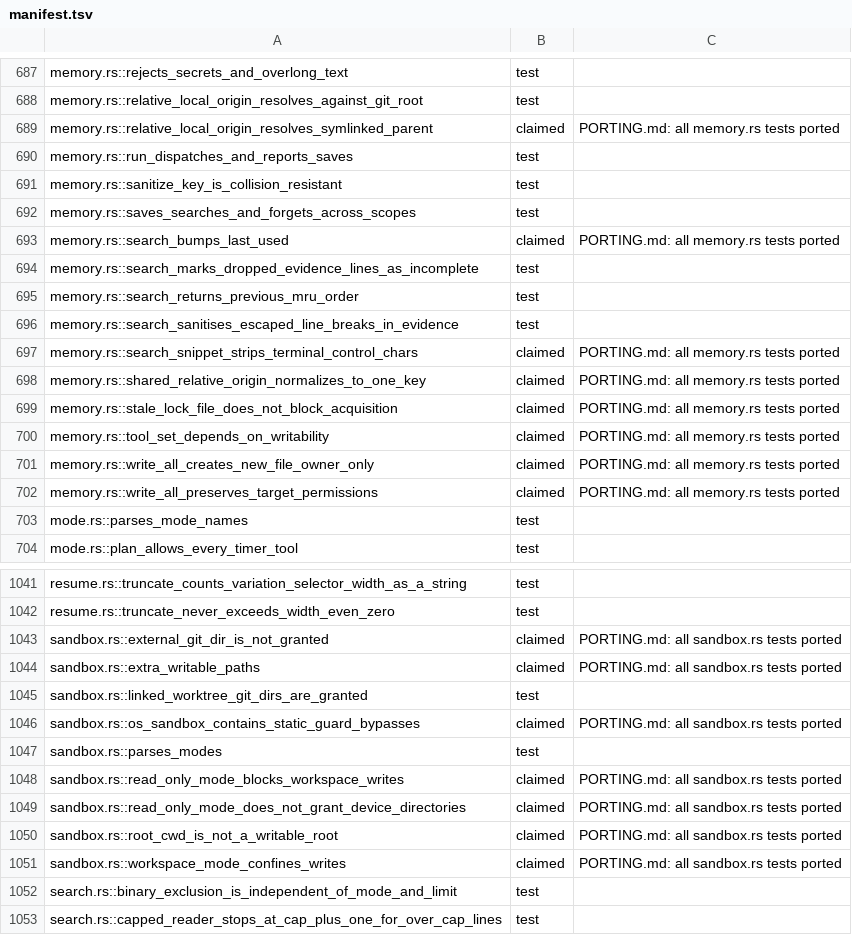
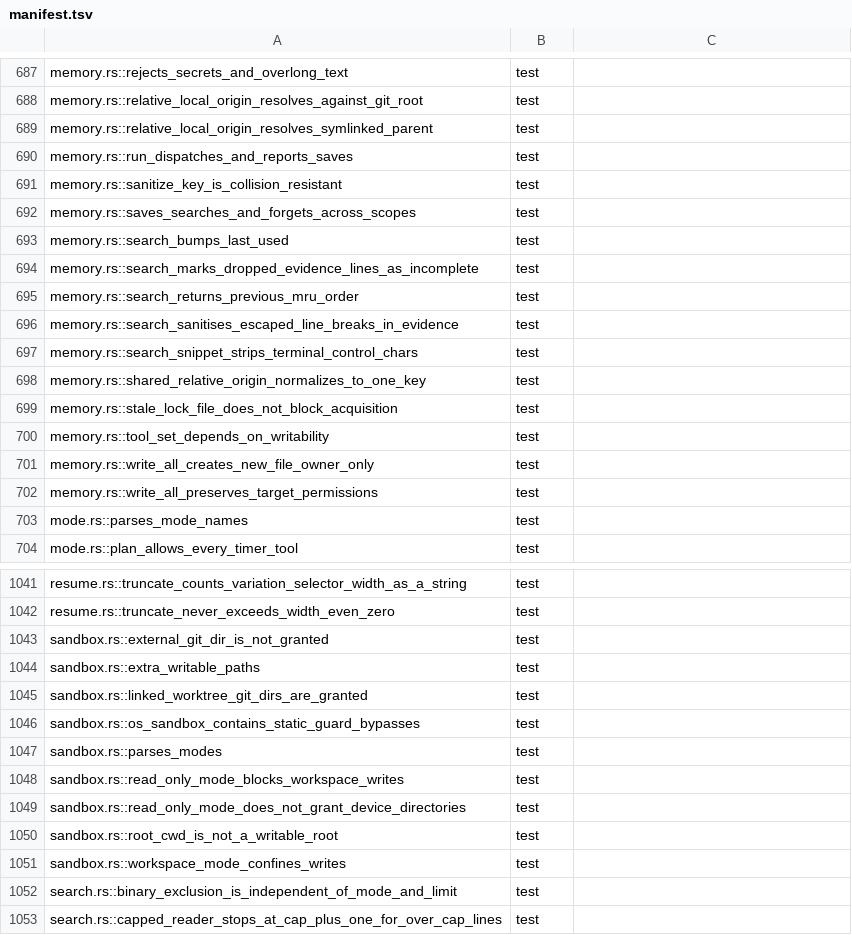
Before and after one commit to nanobpm/nano-coder, a TSV file: d/parity/manifest.tsv, drawn as a sheet; only a part is shown, gaps mark what is left out; the diff covers the shown part only.

Commit message:
test(d): link every claimed parity row to a d test; budget 0

```diff
--- a/d/parity/manifest.tsv
+++ b/d/parity/manifest.tsv
@@ -688,3 +688,3 @@ memory.rs::rejects_secrets_and_overlong_text	test
 memory.rs::relative_local_origin_resolves_against_git_root	test
-memory.rs::relative_local_origin_resolves_symlinked_parent	claimed	PORTING.md: all memory.rs tests ported
+memory.rs::relative_local_origin_resolves_symlinked_parent	test
 memory.rs::run_dispatches_and_reports_saves	test
@@ -692,3 +692,3 @@ memory.rs::sanitize_key_is_collision_resistant	test
 memory.rs::saves_searches_and_forgets_across_scopes	test
-memory.rs::search_bumps_last_used	claimed	PORTING.md: all memory.rs tests ported
+memory.rs::search_bumps_last_used	test
 memory.rs::search_marks_dropped_evidence_lines_as_incomplete	test
@@ -696,8 +696,8 @@ memory.rs::search_returns_previous_mru_order	test
 memory.rs::search_sanitises_escaped_line_breaks_in_evidence	test
-memory.rs::search_snippet_strips_terminal_control_chars	claimed	PORTING.md: all memory.rs tests ported
-memory.rs::shared_relative_origin_normalizes_to_one_key	claimed	PORTING.md: all memory.rs tests ported
-memory.rs::stale_lock_file_does_not_block_acquisition	claimed	PORTING.md: all memory.rs tests ported
-memory.rs::tool_set_depends_on_writability	claimed	PORTING.md: all memory.rs tests ported
-memory.rs::write_all_creates_new_file_owner_only	claimed	PORTING.md: all memory.rs tests ported
-memory.rs::write_all_preserves_target_permissions	claimed	PORTING.md: all memory.rs tests ported
+memory.rs::search_snippet_strips_terminal_control_chars	test
+memory.rs::shared_relative_origin_normalizes_to_one_key	test
+memory.rs::stale_lock_file_does_not_block_acquisition	test
+memory.rs::tool_set_depends_on_writability	test
+memory.rs::write_all_creates_new_file_owner_only	test
+memory.rs::write_all_preserves_target_permissions	test
 mode.rs::parses_mode_names	test
@@ -1042,11 +1042,11 @@ resume.rs::truncate_counts_variation_selector_width_as_a_string	test
 resume.rs::truncate_never_exceeds_width_even_zero	test
-sandbox.rs::external_git_dir_is_not_granted	claimed	PORTING.md: all sandbox.rs tests ported
-sandbox.rs::extra_writable_paths	claimed	PORTING.md: all sandbox.rs tests ported
+sandbox.rs::external_git_dir_is_not_granted	test
+sandbox.rs::extra_writable_paths	test
 sandbox.rs::linked_worktree_git_dirs_are_granted	test
-sandbox.rs::os_sandbox_contains_static_guard_bypasses	claimed	PORTING.md: all sandbox.rs tests ported
+sandbox.rs::os_sandbox_contains_static_guard_bypasses	test
 sandbox.rs::parses_modes	test
-sandbox.rs::read_only_mode_blocks_workspace_writes	claimed	PORTING.md: all sandbox.rs tests ported
-sandbox.rs::read_only_mode_does_not_grant_device_directories	claimed	PORTING.md: all sandbox.rs tests ported
-sandbox.rs::root_cwd_is_not_a_writable_root	claimed	PORTING.md: all sandbox.rs tests ported
-sandbox.rs::workspace_mode_confines_writes	claimed	PORTING.md: all sandbox.rs tests ported
+sandbox.rs::read_only_mode_blocks_workspace_writes	test
+sandbox.rs::read_only_mode_does_not_grant_device_directories	test
+sandbox.rs::root_cwd_is_not_a_writable_root	test
+sandbox.rs::workspace_mode_confines_writes	test
 search.rs::binary_exclusion_is_independent_of_mode_and_limit	test
```
Also changed, not shown: 60 edited cells elsewhere in this file, 8 other files.
